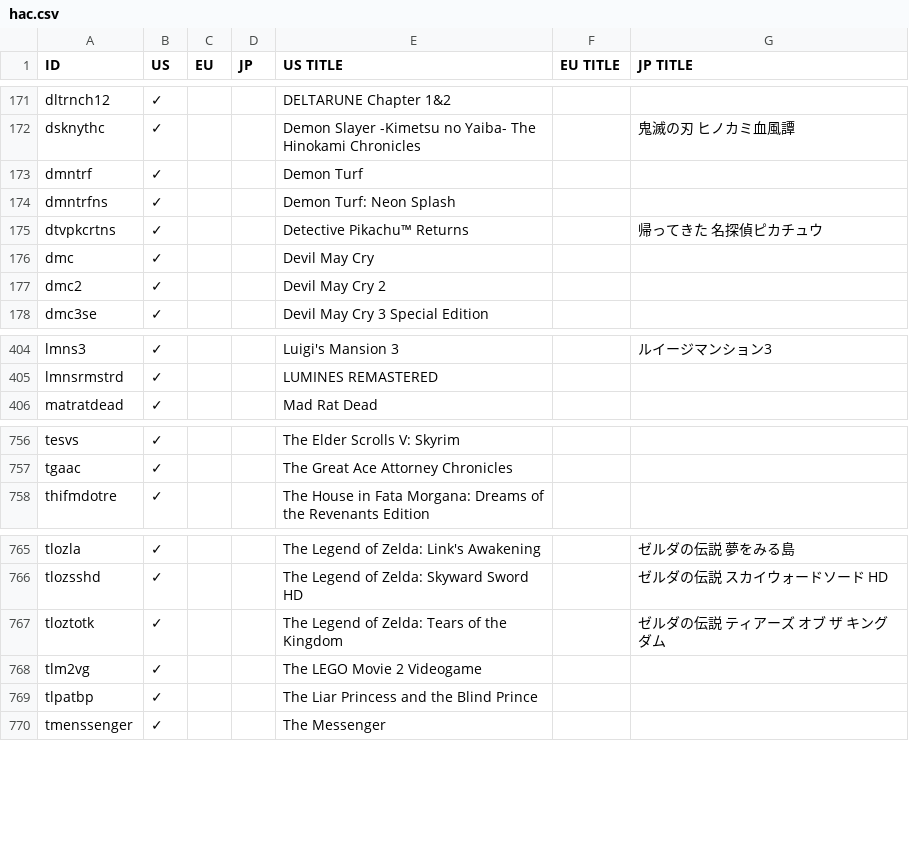
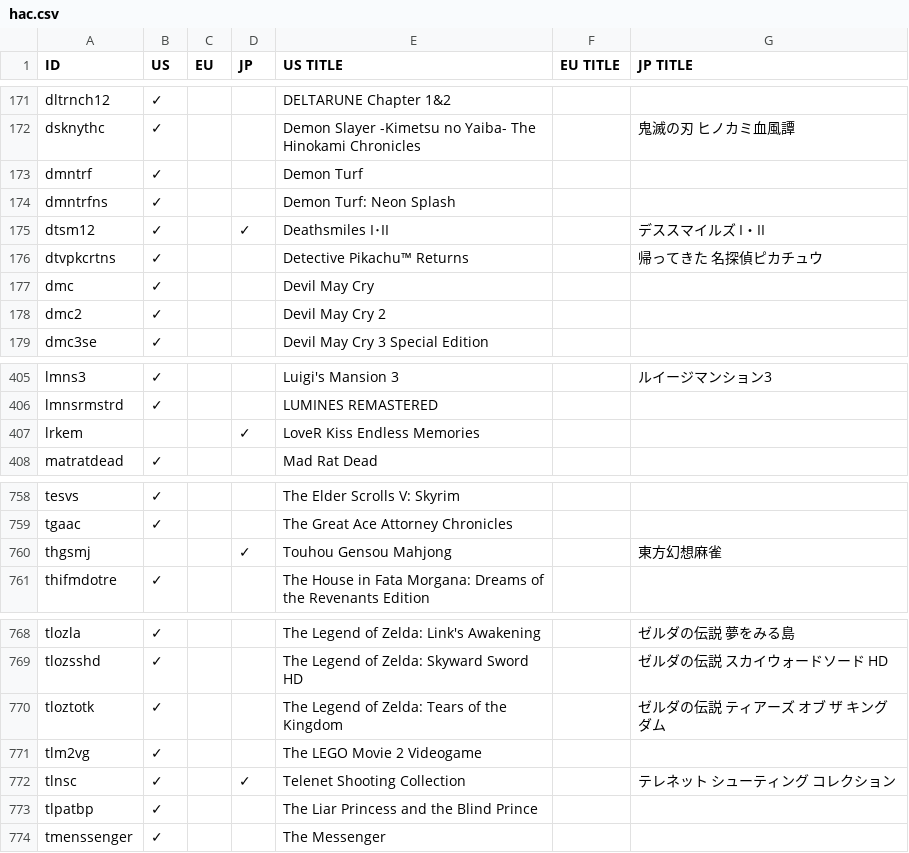
Before and after one commit to ninstar/Rich-Presence-U-DB, a CSV file: titles/hac.csv, drawn as a sheet; only a part is shown, gaps mark what is left out.

Commit message:
Added 4 titles to hac.csv

```diff
--- a/titles/hac.csv
+++ b/titles/hac.csv
@@ -174,2 +174,3 @@ dmntrf,✓,,,Demon Turf,,
 dmntrfns,✓,,,Demon Turf: Neon Splash,,
+dtsm12,✓,,✓,Deathsmiles I･II,,デススマイルズ I・II
 dtvpkcrtns,✓,,,Detective Pikachu™ Returns,,帰ってきた 名探偵ピカチュウ
@@ -405,2 +406,3 @@ lmns3,✓,,,Luigi's Mansion 3,,ルイージマンション3
 lmnsrmstrd,✓,,,LUMINES REMASTERED,,
+lrkem,,,✓,LoveR Kiss Endless Memories,,
 matratdead,✓,,,Mad Rat Dead,,
@@ -757,2 +759,3 @@ tesvs,✓,,,The Elder Scrolls V: Skyrim,,
 tgaac,✓,,,The Great Ace Attorney Chronicles,,
+thgsmj,,,✓,Touhou Gensou Mahjong,,東方幻想麻雀
 thifmdotre,✓,,,The House in Fata Morgana: Dreams of the Revenants Edition,,
@@ -768,2 +771,3 @@ tloztotk,✓,,,The Legend of Zelda: Tears of the Kingdom,,ゼルダの伝説
 tlm2vg,✓,,,The LEGO Movie 2 Videogame,,
+tlnsc,✓,,✓,Telenet Shooting Collection,,テレネット シューティング コレクション
 tlpatbp,✓,,,The Liar Princess and the Blind Prince,,
```
